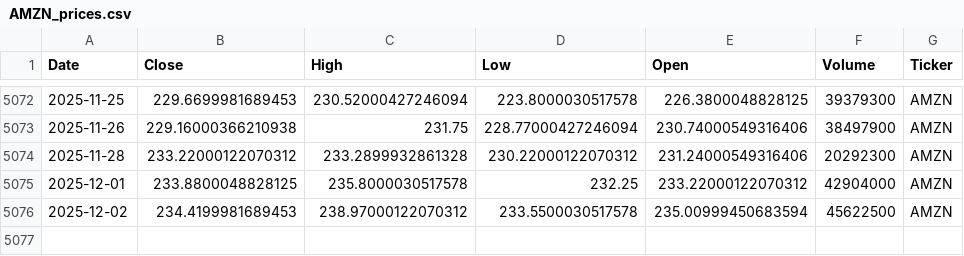
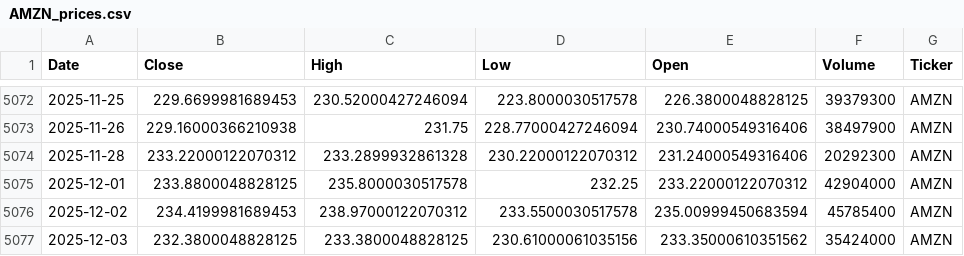
Before and after one commit to hmouradi55/finance-data-auto, a CSV file: data/AMZN_prices.csv, drawn as a sheet; only a part is shown, gaps mark what is left out.

```diff
--- a/data/AMZN_prices.csv
+++ b/data/AMZN_prices.csv
@@ -5075,2 +5075,3 @@ Date,Close,High,Low,Open,Volume,Ticker
 2025-12-01,233.8800048828125,235.8000030517578,232.25,233.22000122070312,42904000,AMZN
-2025-12-02,234.4199981689453,238.97000122070312,233.5500030517578,235.00999450683594,45622500,AMZN
+2025-12-02,234.4199981689453,238.97000122070312,233.5500030517578,235.00999450683594,45785400,AMZN
+2025-12-03,232.3800048828125,233.3800048828125,230.61000061035156,233.35000610351562,35424000,AMZN
```
Also changed, not shown: data/AAPL_prices.csv, data/ADBE_prices.csv, 10 other files.
